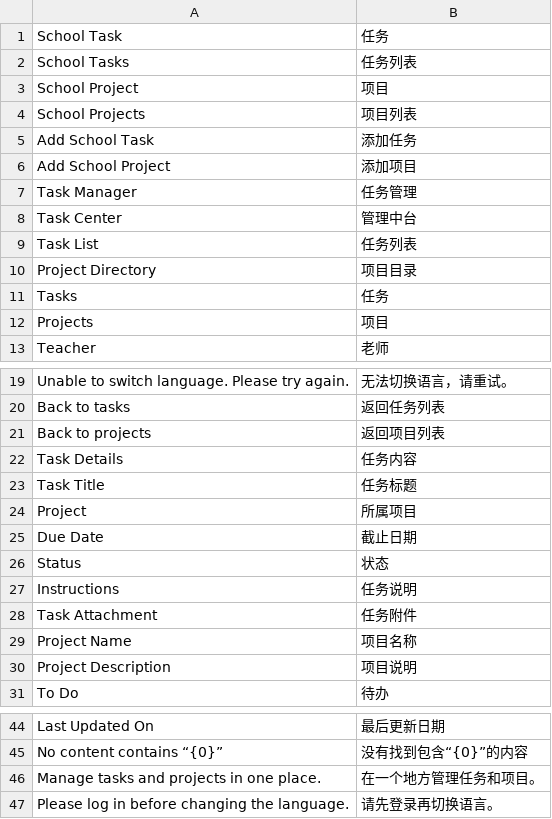
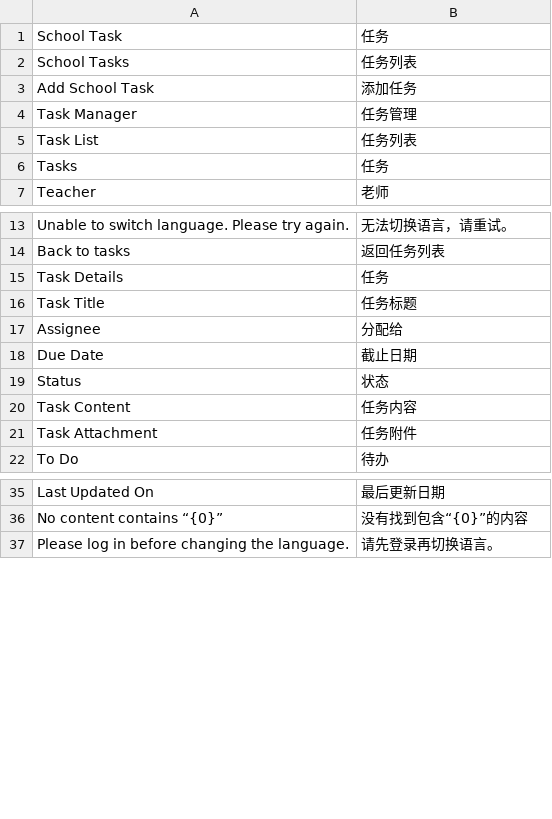
Before and after one commit to gongye19/frappe-task-assignment, a CSV file: task_assignment/translations/zh.csv, drawn as a sheet; only a part is shown, gaps mark what is left out.

Commit message:
Reduce app to a single task list

```diff
--- a/task_assignment/translations/zh.csv
+++ b/task_assignment/translations/zh.csv
@@ -2,12 +2,6 @@ School Task,任务
 School Tasks,任务列表
-School Project,项目
-School Projects,项目列表
 Add School Task,添加任务
-Add School Project,添加项目
 Task Manager,任务管理
-Task Center,管理中台
 Task List,任务列表
-Project Directory,项目目录
 Tasks,任务
-Projects,项目
 Teacher,老师
@@ -20,12 +14,9 @@ Unable to switch language. Please try again.,无法切换语言，请重试。
 Back to tasks,返回任务列表
-Back to projects,返回项目列表
-Task Details,任务内容
+Task Details,任务
 Task Title,任务标题
-Project,所属项目
+Assignee,分配给
 Due Date,截止日期
 Status,状态
-Instructions,任务说明
+Task Content,任务内容
 Task Attachment,任务附件
-Project Name,项目名称
-Project Description,项目说明
 To Do,待办
@@ -45,3 +36,2 @@ Last Updated On,最后更新日期
 "No content contains “{0}”","没有找到包含“{0}”的内容"
-Manage tasks and projects in one place.,在一个地方管理任务和项目。
 Please log in before changing the language.,请先登录再切换语言。
```
Also changed, not shown: 14 other files.
